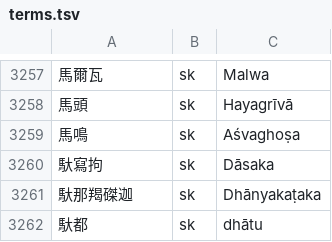
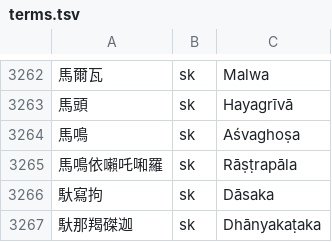
Before and after one commit to accelon/adb-converter, a TSV file: data/terms.tsv, drawn as a sheet; only a part is shown, gaps mark what is left out; the shorter side is filled out with more unchanged rows; the diff covers the shown part only.

```diff
--- a/data/terms.tsv
+++ b/data/terms.tsv
@@ -3259,2 +3264,3 @@
 馬鳴	sk	Aśvaghoṣa
+馬鳴依𡃤吒啝羅	sk	Rāṣṭrapāla
 馱寫拘	sk	Dāsaka
```
Also changed, not shown: 8 added rows elsewhere in this file, 1 other file.
